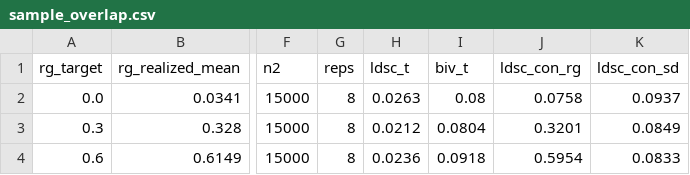
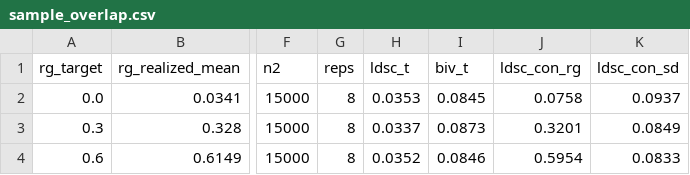
Before and after one commit to bvilhjal/bipred, a CSV file: benchmarks/sample_overlap.csv, drawn as a sheet; only a part is shown, gaps mark what is left out; the diff names each change by its address in the sheet, - before the commit and + after, or states it on an @@ line.

```diff
--- a/benchmarks/sample_overlap.csv
+++ b/benchmarks/sample_overlap.csv
-H2 (ldsc_t): 0.0263
+H2 (ldsc_t): 0.0353
-I2 (biv_t): 0.08
+I2 (biv_t): 0.0845
-H3 (ldsc_t): 0.0212
+H3 (ldsc_t): 0.0337
-I3 (biv_t): 0.0804
+I3 (biv_t): 0.0873
-H4 (ldsc_t): 0.0236
+H4 (ldsc_t): 0.0352
-I4 (biv_t): 0.0918
+I4 (biv_t): 0.0846
```
Also changed, not shown: benchmarks/fit_memory.csv, benchmarks/rg_architectures.csv, 14 other files.
